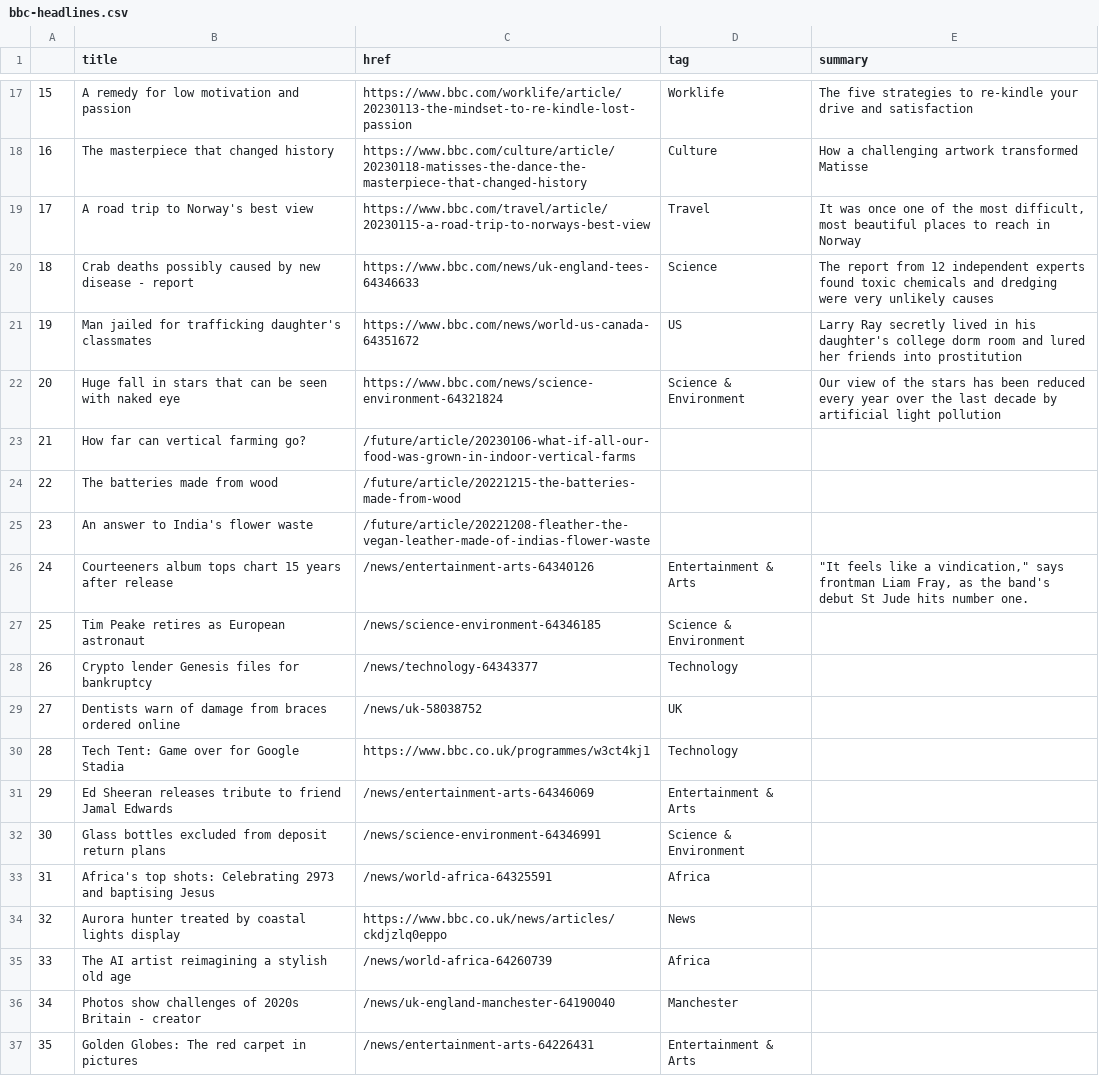
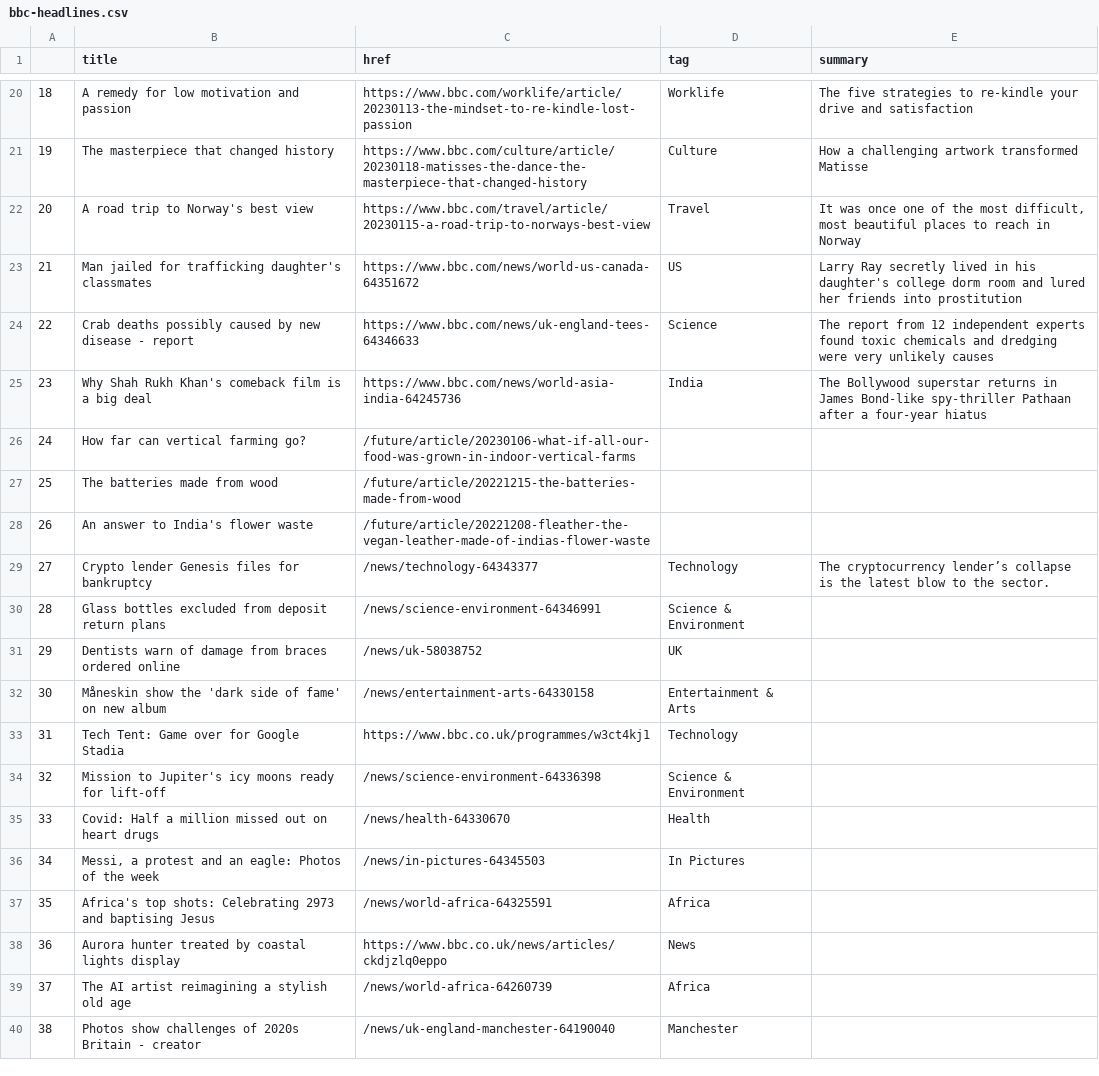
Before and after one commit to zhaoying2931/automatic-scraper, a CSV file: bbc-headlines.csv, drawn as a sheet; only a part is shown, gaps mark what is left out; removed rows and columns are numbered as before the commit, all else as after; the diff covers the shown part only; the diff names each change by its address in the sheet, - before the commit and + after, or states it on an @@ line.

```diff
--- a/bbc-headlines.csv
+++ b/bbc-headlines.csv
@@ column A renumbered between rows 5 and 40 @@
@@ row 21 moved to row 23: 21 @@
-row 22: 20 | Huge fall in stars that can be seen with naked eye | https://www.bbc.com/news/science-environment-64321824 | Science & Environment | Our view of the stars has been reduced every year over the last decade by artificial light pollution
+row 25: 23 | Why Shah Rukh Khan's comeback film is a big deal | https://www.bbc.com/news/world-asia-india-64245736 | India | The Bollywood superstar returns in James Bond-like spy-thriller Pathaan after a four-year hiatus
-row 26: 24 | Courteeners album tops chart 15 years after release | /news/entertainment-arts-64340126 | Entertainment & Arts | "It feels like a vindication," says frontman Liam Fray, as the band's debut St Jude hits number one.
-row 27: 25 | Tim Peake retires as European astronaut | /news/science-environment-64346185 | Science & Environment
-E29 (summary): (empty)
+E29 (summary): The cryptocurrency lender’s collapse is the latest blow to the sector.
+row 30: 28 | Glass bottles excluded from deposit return plans | /news/science-environment-64346991 | Science & Environment
+row 32: 30 | Måneskin show the 'dark side of fame' on new album | /news/entertainment-arts-64330158 | Entertainment & Arts
-row 31: 29 | Ed Sheeran releases tribute to friend Jamal Edwards | /news/entertainment-arts-64346069 | Entertainment & Arts
-B34 (title): Glass bottles excluded from deposit return plans
+B34 (title): Mission to Jupiter's icy moons ready for lift-off
-C34 (href): /news/science-environment-64346991
+C34 (href): /news/science-environment-64336398
+row 35: 33 | Covid: Half a million missed out on heart drugs | /news/health-64330670 | Health
+row 36: 34 | Messi, a protest and an eagle: Photos of the week | /news/in-pictures-64345503 | In Pictures
-row 37: 35 | Golden Globes: The red carpet in pictures | /news/entertainment-arts-64226431 | Entertainment & Arts
```
Also changed, not shown: 7 added rows, 4 removed rows and 7 edited cells elsewhere in this file.
